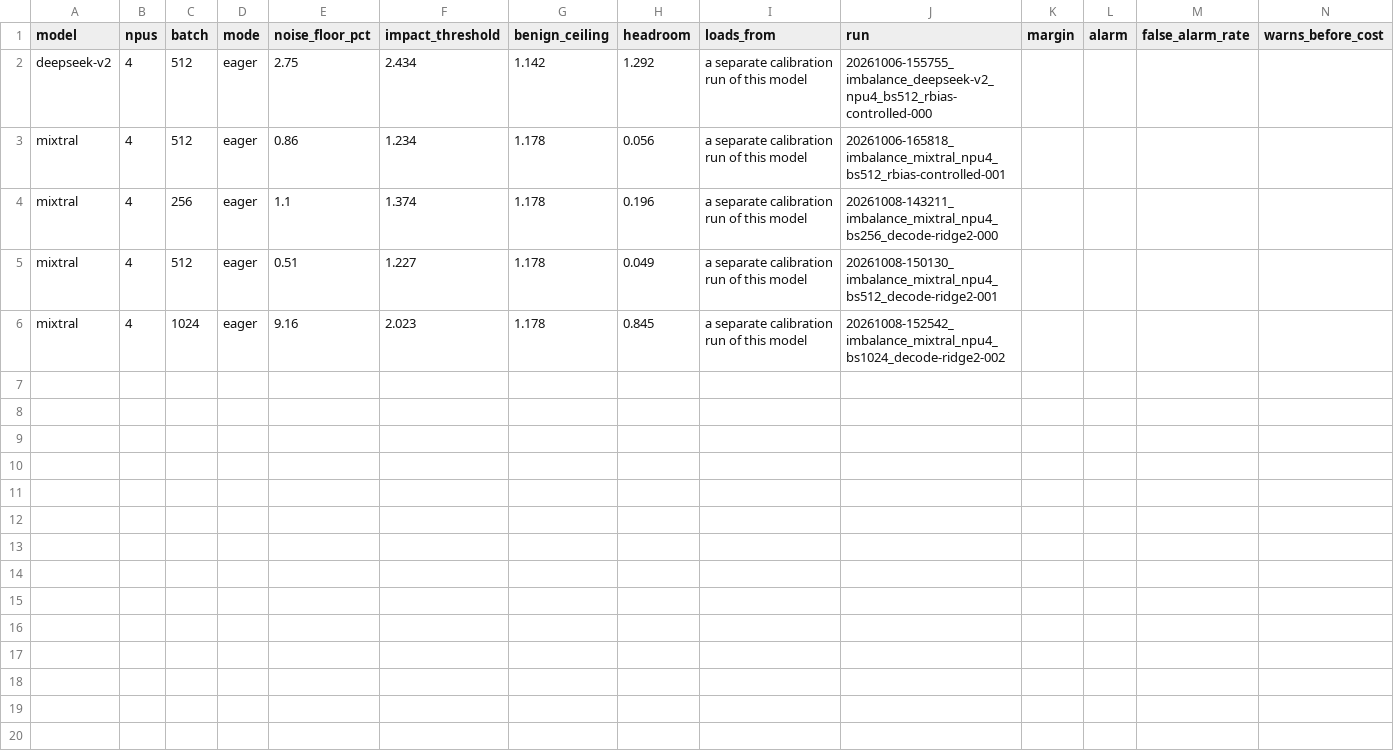
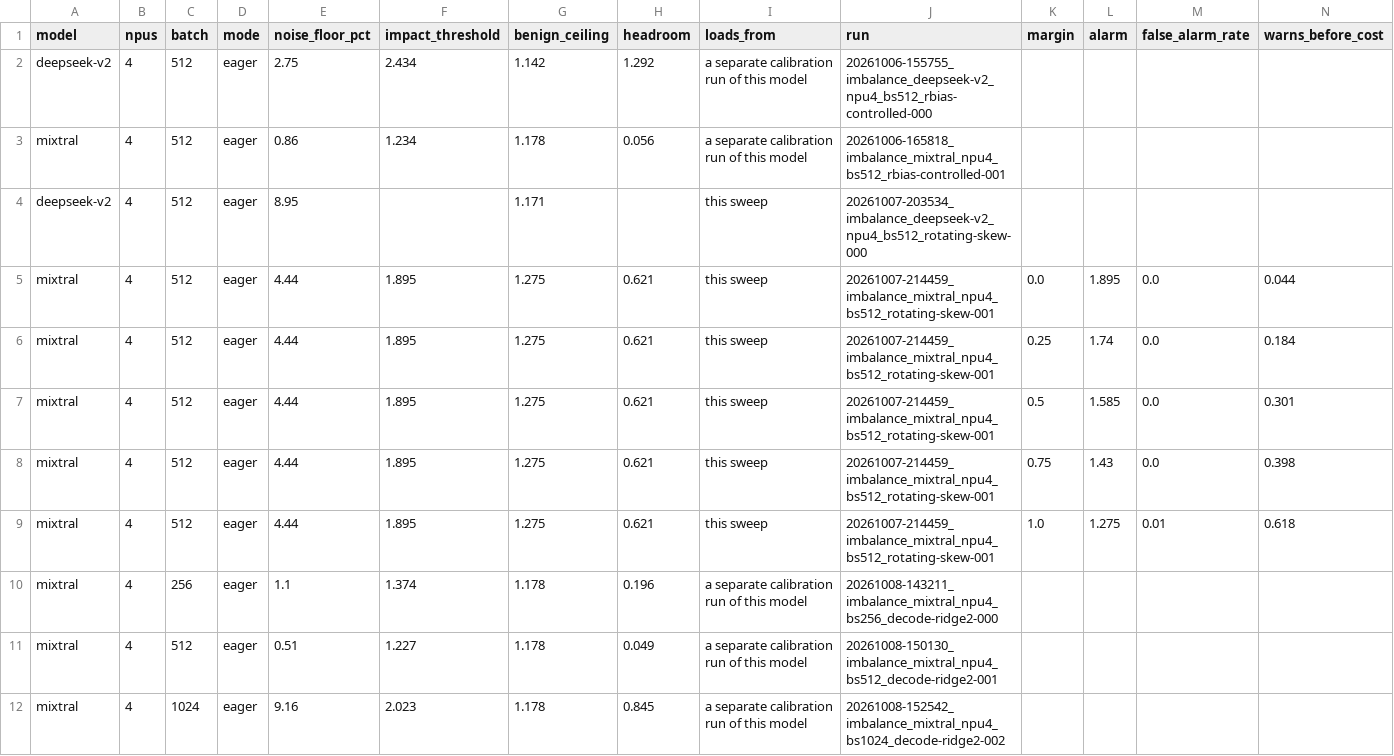
Before and after one commit to deveringham/moe-reliability-ascend, a CSV file: docs/figures/tables/calibration.csv, drawn as a sheet; only a part is shown; rows hold the shown columns only; the diff covers the shown part only; the diff names each change by its address in the sheet, - before the commit and + after, or states it on an @@ line.

```diff
--- a/docs/figures/tables/calibration.csv
+++ b/docs/figures/tables/calibration.csv
+row 4: deepseek-v2 | 4 | 512 | eager | 8.95 |  | 1.171 |  | this sweep | 20261007-203534_imbalance_deepseek-v2_npu4_bs512_rotating-skew-000
+row 5: mixtral | 4 | 512 | eager | 4.44 | 1.895 | 1.275 | 0.621 | this sweep | 20261007-214459_imbalance_mixtral_npu4_bs512_rotating-skew-001 | 0.0 | 1.895 | 0.0 | 0.044
+row 6: mixtral | 4 | 512 | eager | 4.44 | 1.895 | 1.275 | 0.621 | this sweep | 20261007-214459_imbalance_mixtral_npu4_bs512_rotating-skew-001 | 0.25 | 1.74 | 0.0 | 0.184
+row 7: mixtral | 4 | 512 | eager | 4.44 | 1.895 | 1.275 | 0.621 | this sweep | 20261007-214459_imbalance_mixtral_npu4_bs512_rotating-skew-001 | 0.5 | 1.585 | 0.0 | 0.301
+row 8: mixtral | 4 | 512 | eager | 4.44 | 1.895 | 1.275 | 0.621 | this sweep | 20261007-214459_imbalance_mixtral_npu4_bs512_rotating-skew-001 | 0.75 | 1.43 | 0.0 | 0.398
+row 9: mixtral | 4 | 512 | eager | 4.44 | 1.895 | 1.275 | 0.621 | this sweep | 20261007-214459_imbalance_mixtral_npu4_bs512_rotating-skew-001 | 1.0 | 1.275 | 0.01 | 0.618
```
Also changed, not shown: 5 added rows elsewhere in this file, docs/figures/tables/regimes.csv, 18 other files.
